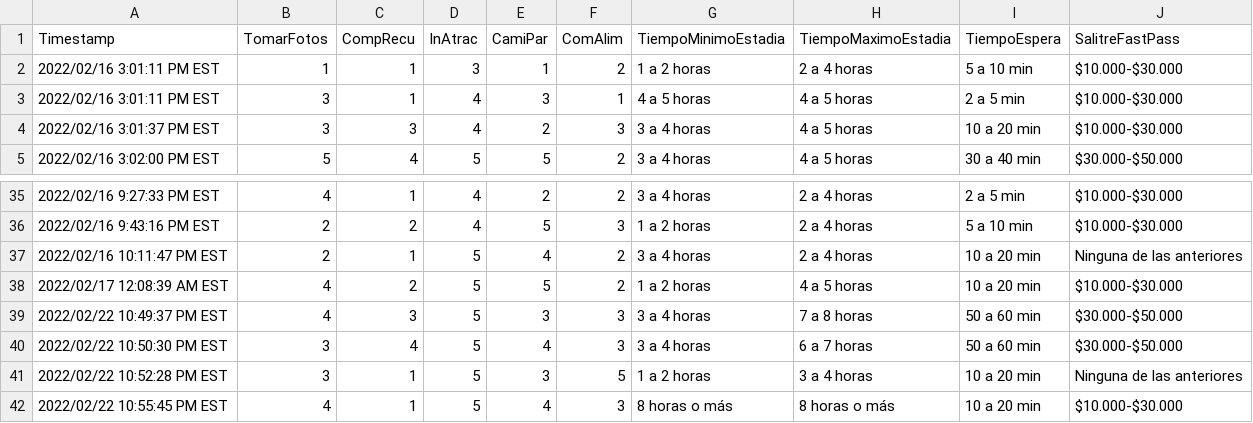
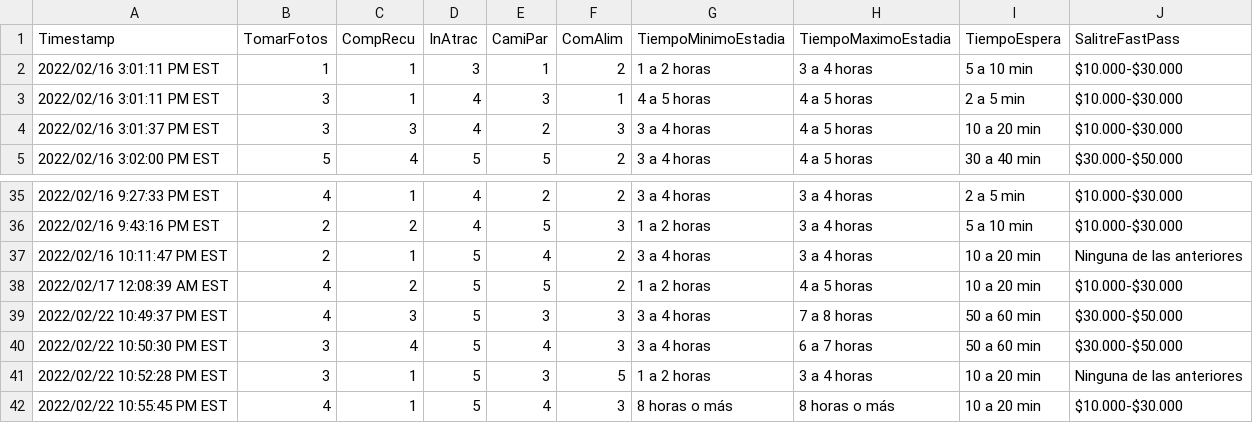
Before and after one commit to MrDahaniel/SimuPark, a CSV file: datasets/formResponses.csv, drawn as a sheet; only a part is shown, gaps mark what is left out; the diff covers the shown part only.

```diff
--- a/datasets/formResponses.csv
+++ b/datasets/formResponses.csv
@@ -1,3 +1,3 @@
 Timestamp,TomarFotos,CompRecu,InAtrac,CamiPar,ComAlim,TiempoMinimoEstadia,TiempoMaximoEstadia,TiempoEspera,SalitreFastPass
-2022/02/16 3:01:11 PM EST,1,1,3,1,2,1 a 2 horas,2 a 4 horas,5 a 10 min,$10.000-$30.000
+2022/02/16 3:01:11 PM EST,1,1,3,1,2,1 a 2 horas,3 a 4 horas,5 a 10 min,$10.000-$30.000
 2022/02/16 3:01:11 PM EST,3,1,4,3,1,4 a 5 horas,4 a 5 horas,2 a 5 min,$10.000-$30.000
@@ -35,4 +35,4 @@ Timestamp,TomarFotos,CompRecu,InAtrac,CamiPar,ComAlim,TiempoMinimoEstadia,Tiempo
-2022/02/16 9:27:33 PM EST,4,1,4,2,2,3 a 4 horas,2 a 4 horas,2 a 5 min,$10.000-$30.000
-2022/02/16 9:43:16 PM EST,2,2,4,5,3,1 a 2 horas,2 a 4 horas,5 a 10 min,$10.000-$30.000
-2022/02/16 10:11:47 PM EST,2,1,5,4,2,3 a 4 horas,2 a 4 horas,10 a 20 min,Ninguna de las anteriores
+2022/02/16 9:27:33 PM EST,4,1,4,2,2,3 a 4 horas,3 a 4 horas,2 a 5 min,$10.000-$30.000
+2022/02/16 9:43:16 PM EST,2,2,4,5,3,1 a 2 horas,3 a 4 horas,5 a 10 min,$10.000-$30.000
+2022/02/16 10:11:47 PM EST,2,1,5,4,2,3 a 4 horas,3 a 4 horas,10 a 20 min,Ninguna de las anteriores
 2022/02/17 12:08:39 AM EST,4,2,5,5,2,1 a 2 horas,4 a 5 horas,10 a 20 min,$10.000-$30.000
```
Also changed, not shown: 13 edited cells elsewhere in this file.
